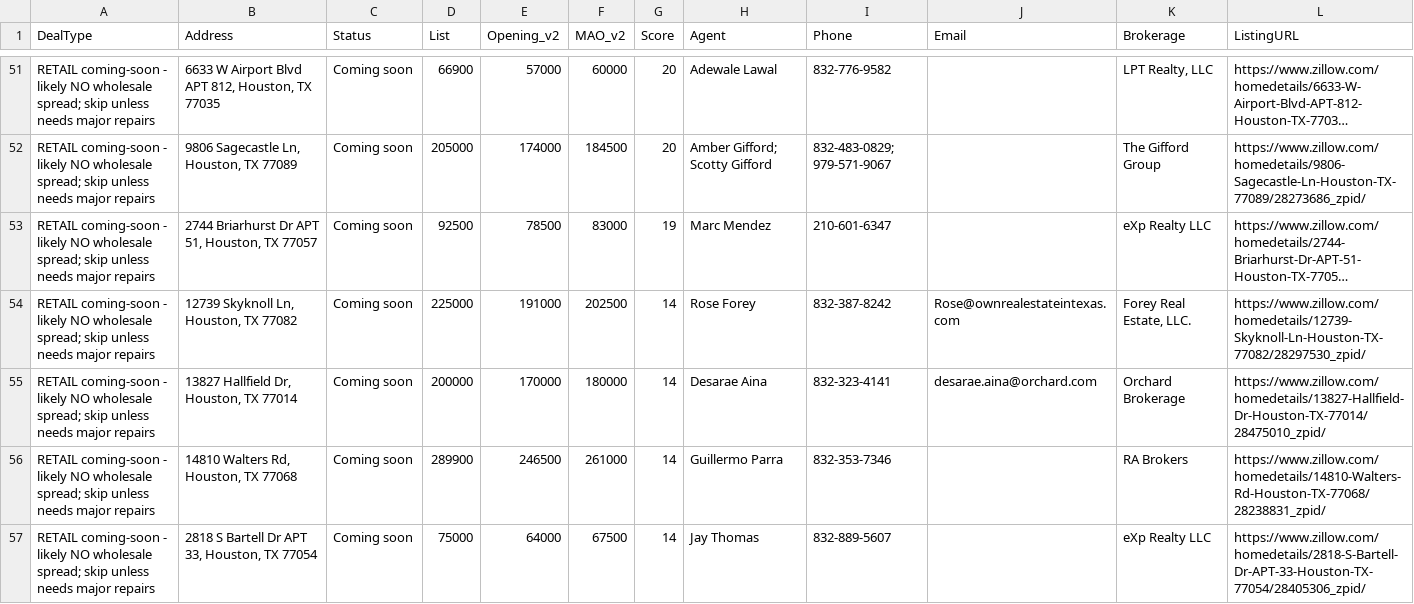
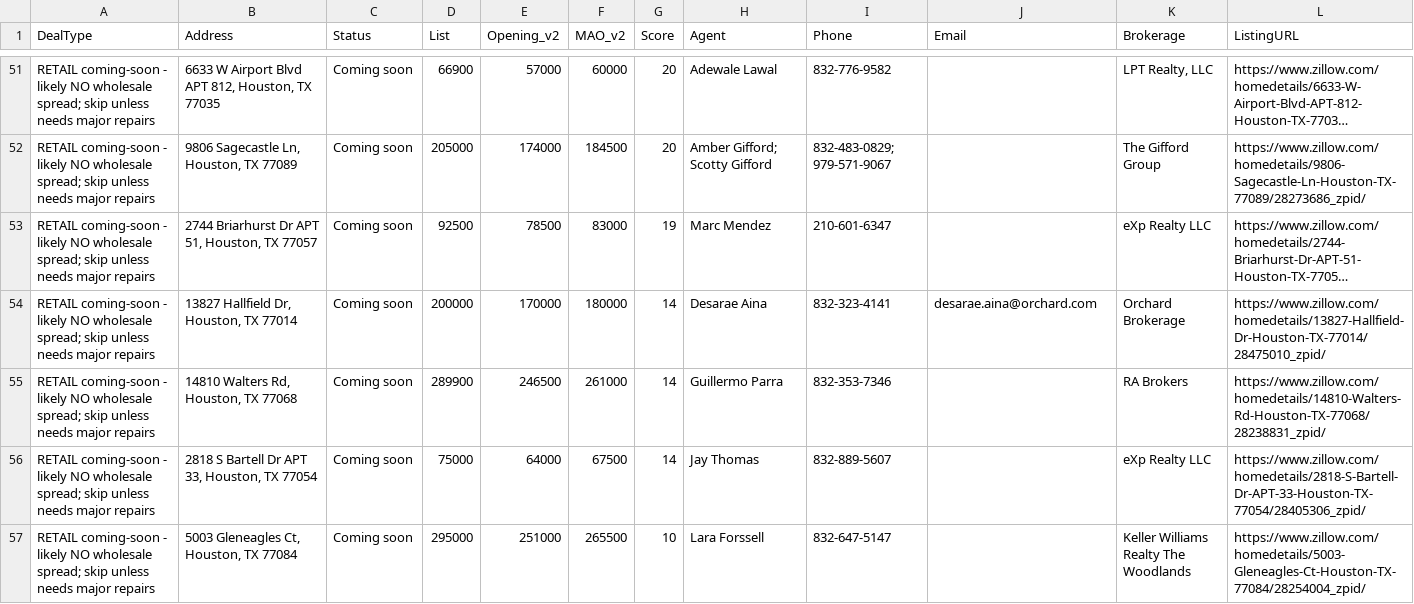
Before and after one commit to charlespjr/wholesaler, a CSV file: offer_campaign_houston_v2.csv, drawn as a sheet; only a part is shown, gaps mark what is left out; the shorter side is filled out with more unchanged rows; long unchanged cells end in …; the diff names each change by its address in the sheet, - before the commit and + after, or states it on an @@ line.

```diff
--- a/offer_campaign_houston_v2.csv
+++ b/offer_campaign_houston_v2.csv
-row 54: RETAIL coming-soon - likely NO wholesale spread; skip unless needs major repairs | 12739 Skyknoll Ln, Houston, TX 77082 | Coming soon | 225000 | 191000 | 202500 | 14 | Rose Forey | 832-387-8242 | Rose@ownrealestateintexas.com | Forey Real Estate, LLC. | https://www.zillow.com/homedetails/12739-Skyknoll-Ln-Houston-TX-77082/28297530_zpid/
```
Also changed, not shown: offer_campaign_ALL.csv, offer_campaign_houston.csv, 3 other files.
